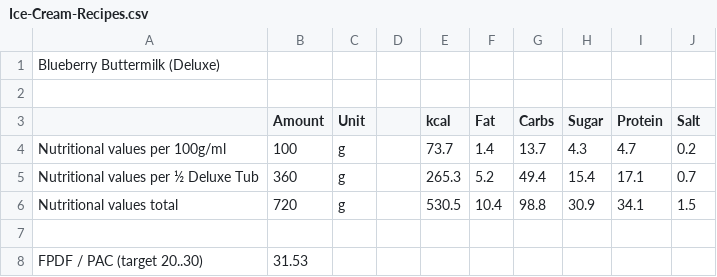
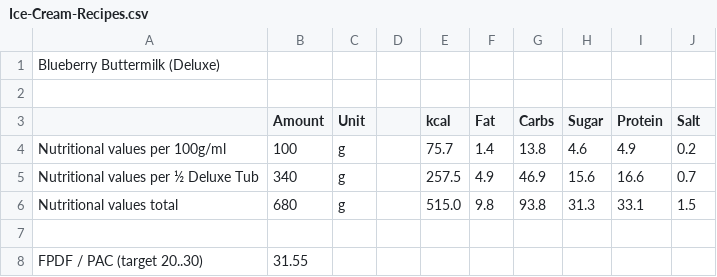
Before and after one commit to jhermann/ice-creamery, a CSV file: recipes/Blueberry Buttermilk (Deluxe)/Ice-Cream-Recipes.csv, drawn as a sheet; only a part is shown; the diff covers the shown part only; the diff names each change by its address in the sheet, - before the commit and + after, or states it on an @@ line.

```diff
--- a/recipes/Blueberry Buttermilk (Deluxe)/Ice-Cream-Recipes.csv
+++ b/recipes/Blueberry Buttermilk (Deluxe)/Ice-Cream-Recipes.csv
-E4 (kcal): 73.7
+E4 (kcal): 75.7
-G4 (Carbs): 13.7
+G4 (Carbs): 13.8
-H4 (Sugar): 4.3
+H4 (Sugar): 4.6
-I4 (Protein): 4.7
+I4 (Protein): 4.9
-B5 (Amount): 360
+B5 (Amount): 340
-E5 (kcal): 265.3
+E5 (kcal): 257.5
-F5 (Fat): 5.2
+F5 (Fat): 4.9
-G5 (Carbs): 49.4
+G5 (Carbs): 46.9
-H5 (Sugar): 15.4
+H5 (Sugar): 15.6
-I5 (Protein): 17.1
+I5 (Protein): 16.6
-B6 (Amount): 720
+B6 (Amount): 680
-E6 (kcal): 530.5
+E6 (kcal): 515.0
-F6 (Fat): 10.4
+F6 (Fat): 9.8
-G6 (Carbs): 98.8
+G6 (Carbs): 93.8
-H6 (Sugar): 30.9
+H6 (Sugar): 31.3
-I6 (Protein): 34.1
+I6 (Protein): 33.1
-B8 (Amount): 31.53
+B8 (Amount): 31.55
```
Also changed, not shown: 2 added rows, 1 removed row and 9 edited cells elsewhere in this file, 1 other file.
